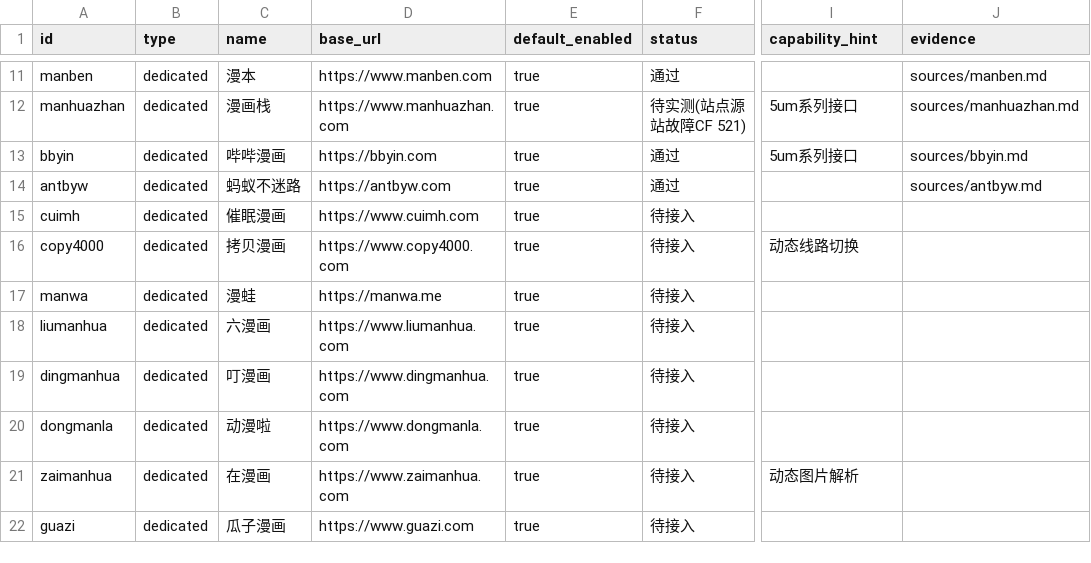
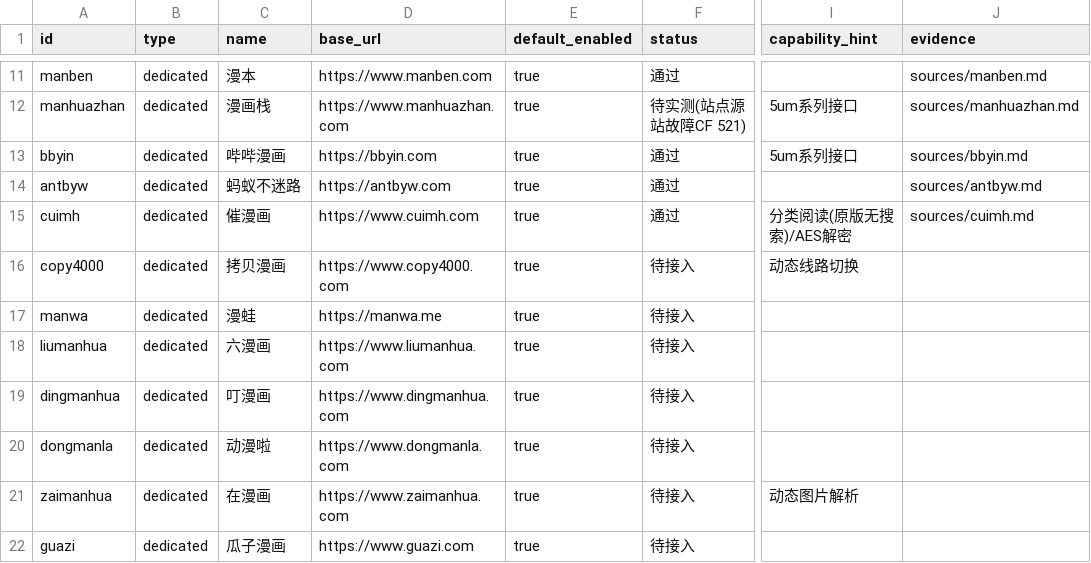
Before and after one commit to sermisellek2-spec/xx-comic-ios, a CSV file: docs/ios-parity-2.0.40/sources.csv, drawn as a sheet; only a part is shown, gaps mark what is left out; the diff names each change by its address in the sheet, - before the commit and + after, or states it on an @@ line.

Commit message:
feat(ios): complete cuimh source config integration and real-network verification

```diff
--- a/docs/ios-parity-2.0.40/sources.csv
+++ b/docs/ios-parity-2.0.40/sources.csv
-C15 (name): 催眠漫画
+C15 (name): 催漫画
-F15 (status): 待接入
+F15 (status): 通过
-I15 (capability_hint): (empty)
+I15 (capability_hint): 分类阅读(原版无搜索)/AES解密
-J15 (evidence): (empty)
+J15 (evidence): sources/cuimh.md
```
Also changed, not shown: 5 other files.
